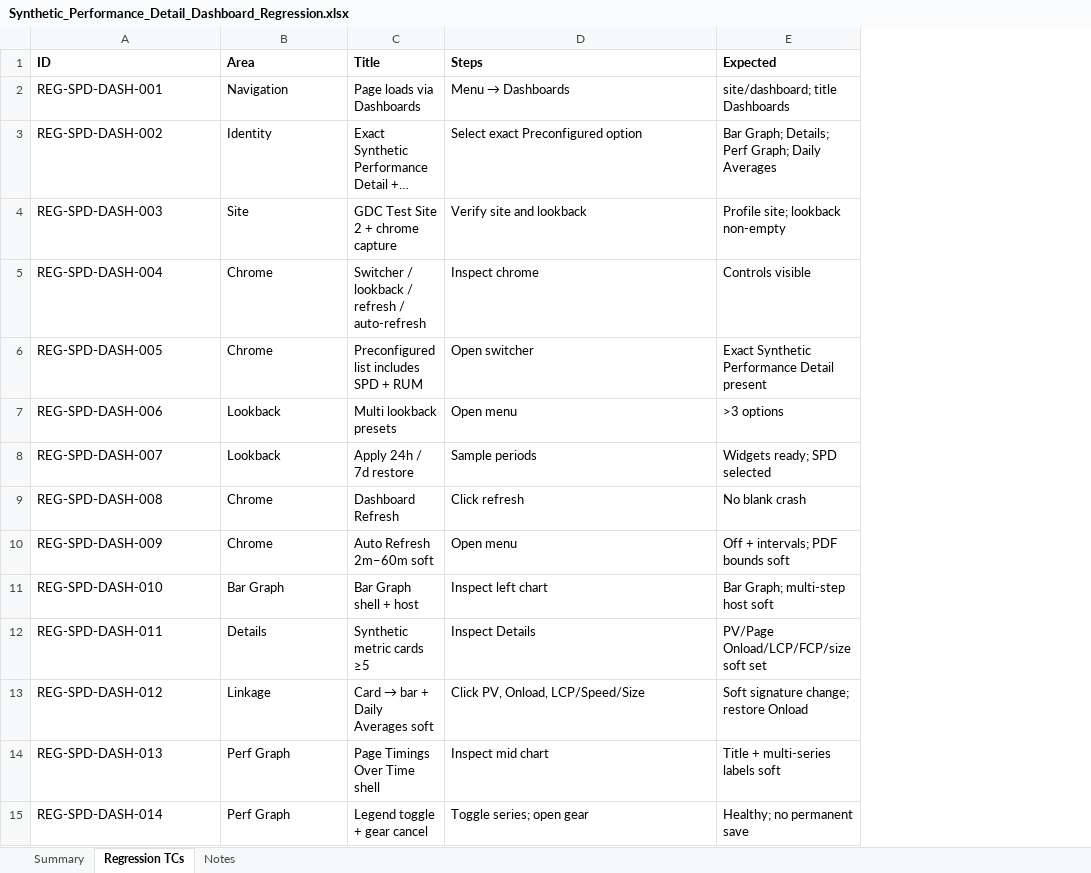
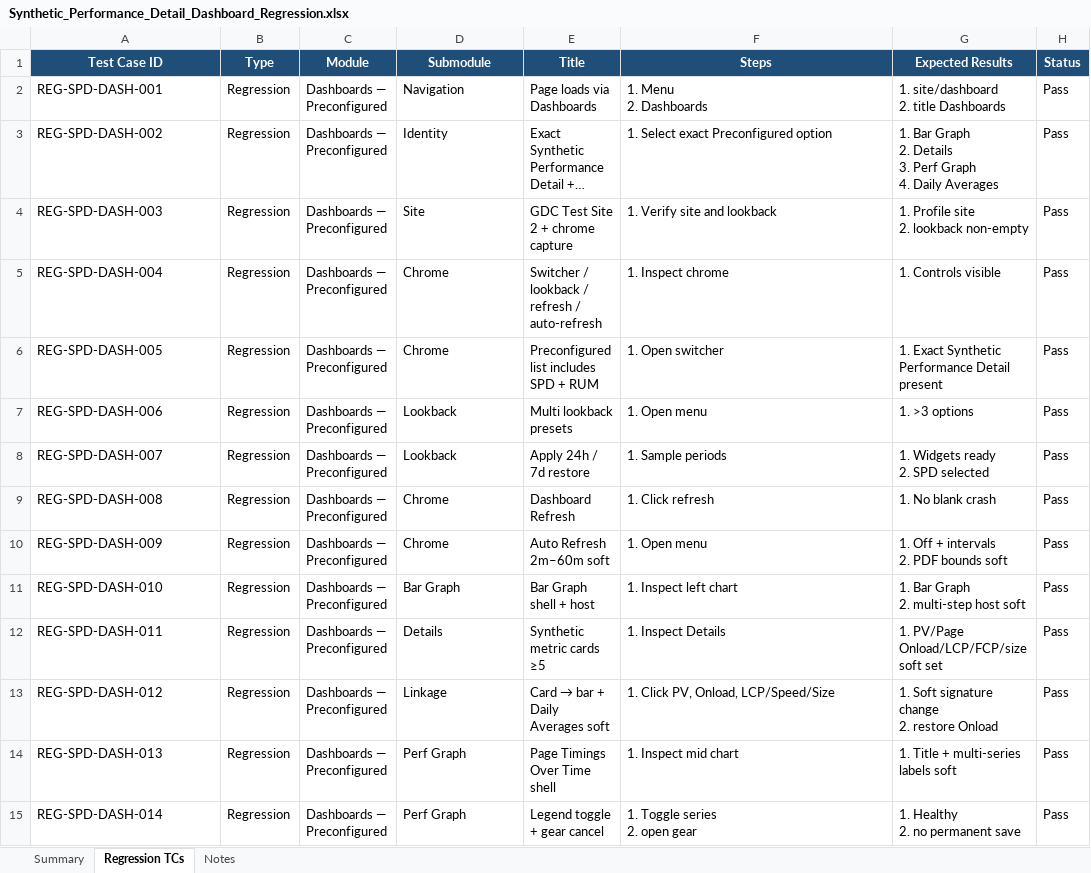
Before and after one commit to bt-sagarambi/BTT_Playwright_Automation, an Excel workbook: docs/Synthetic_Performance_Detail_Dashboard_Regression.xlsx, sheet Regression TCs, drawn as a sheet; only a part is shown; long unchanged cells end in …; values as stored, in another font and other column widths than the file's, no borders; removed rows and columns are numbered as before the commit, all else as after; ↵ is a line break in a cell; the diff covers the shown part only; the diff names each change by its address in the sheet, - before the commit and + after, or states it on an @@ line.

```diff
--- a/docs/Synthetic_Performance_Detail_Dashboard_Regression.xlsx (sheet Regression TCs)
+++ b/docs/Synthetic_Performance_Detail_Dashboard_Regression.xlsx (sheet Regression TCs)
+column B (Type), rows 2-15: all Regression
+column C (Module), rows 2-15: all Dashboards — Preconfigured
-column E (Expected), rows 2-15: site/dashboard; title Dashboards | Bar Graph; Details; Perf Graph; Daily Averages | Profile site; lookback non-empty | Controls visible | Exact Synthetic Performance Detail present | >3 options | Widgets ready; SPD selected | No blank crash | Off + intervals; PDF bounds soft | Bar Graph; multi-step host soft | PV/Page Onload/LCP/FCP/size soft set | Soft signature change; restore Onload | Title + multi-series labels soft | Healthy; no permanent save
+column G (Expected Results), rows 2-15: 1. site/dashboard ↵ 2. title Dashboards | 1. Bar Graph ↵ 2. Details ↵ 3. Perf Graph ↵ 4. Daily Averages | 1. Profile site ↵ 2. lookback non-empty | 1. Controls visible | 1. Exact Synthetic Performance Detail present | 1. >3 options | 1. Widgets ready ↵ 2. SPD selected | 1. No blank crash | 1. Off + intervals ↵ 2. PDF bounds soft | 1. Bar Graph ↵ 2. multi-step host soft | 1. PV/Page Onload/LCP/FCP/size soft set | 1. Soft signature change ↵ 2. restore Onload | 1. Title + multi-series labels soft | 1. Healthy ↵ 2. no permanent save
+column H (Status), rows 2-15: all Pass
-A1: ID
+A1: Test Case ID
@@ A1 fill: none → #1F4E79, text colour: black → #FFFFFF, alignment: left → center @@
-D1: Area
+D1: Submodule
@@ D1:F1 fill: none → #1F4E79, text colour: black → #FFFFFF, alignment: left → center @@
@@ F2 (Steps): Menu → Dashboards → 1. Menu ↵ 2. Dashboards @@
-F3 (Steps): Select exact Preconfigured option
+F3 (Steps): 1. Select exact Preconfigured option
-F4 (Steps): Verify site and lookback
+F4 (Steps): 1. Verify site and lookback
-F5 (Steps): Inspect chrome
+F5 (Steps): 1. Inspect chrome
-F6 (Steps): Open switcher
+F6 (Steps): 1. Open switcher
-F7 (Steps): Open menu
+F7 (Steps): 1. Open menu
-F8 (Steps): Sample periods
+F8 (Steps): 1. Sample periods
-F9 (Steps): Click refresh
+F9 (Steps): 1. Click refresh
-F10 (Steps): Open menu
+F10 (Steps): 1. Open menu
-F11 (Steps): Inspect left chart
+F11 (Steps): 1. Inspect left chart
-F12 (Steps): Inspect Details
+F12 (Steps): 1. Inspect Details
-F13 (Steps): Click PV, Onload, LCP/Speed/Size
+F13 (Steps): 1. Click PV, Onload, LCP/Speed/Size
-F14 (Steps): Inspect mid chart
+F14 (Steps): 1. Inspect mid chart
-F15 (Steps): Toggle series; open gear
+F15 (Steps): 1. Toggle series ↵ 2. open gear
```
Also changed, not shown: 25 edited cells elsewhere in this sheet, sheet Summary, sheet Notes, docs/RUM_Aggregate_Waterfall_Regression.xlsx, docs/RUM_Performance_Detail_Dashboard_Regression.xlsx, 53 other files.
